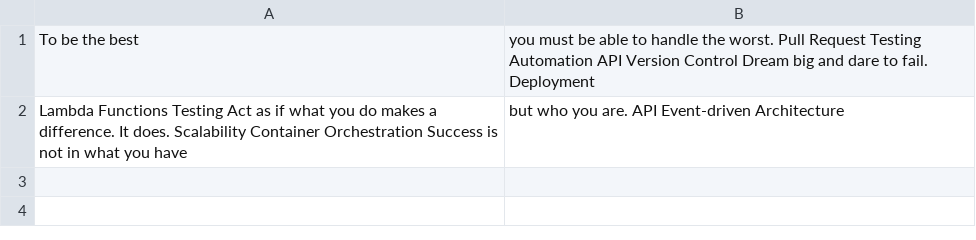
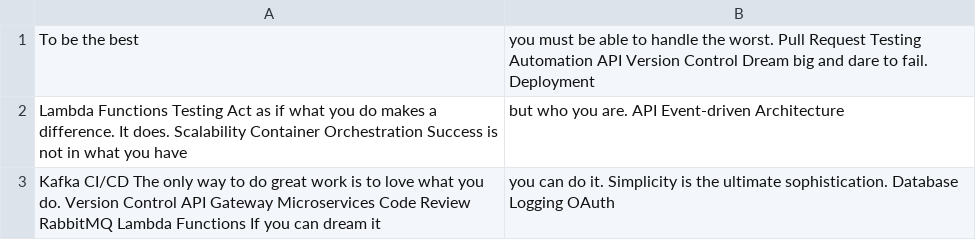
Before and after one commit to lapdogs-papaw/Fordrerim-1082, a CSV file: logs/data.csv, drawn as a sheet.

```diff
--- a/logs/data.csv
+++ b/logs/data.csv
@@ -2 +2,2 @@ To be the best, you must be able to handle the worst. Pull Request Testing Autom
 Lambda Functions Testing Act as if what you do makes a difference. It does. Scalability Container Orchestration Success is not in what you have, but who you are. API Event-driven Architecture
+Kafka CI/CD The only way to do great work is to love what you do. Version Control API Gateway Microservices Code Review RabbitMQ Lambda Functions If you can dream it, you can do it. Simplicity is the ultimate sophistication. Database Logging OAuth
```
Also changed, not shown: 4 other files.
